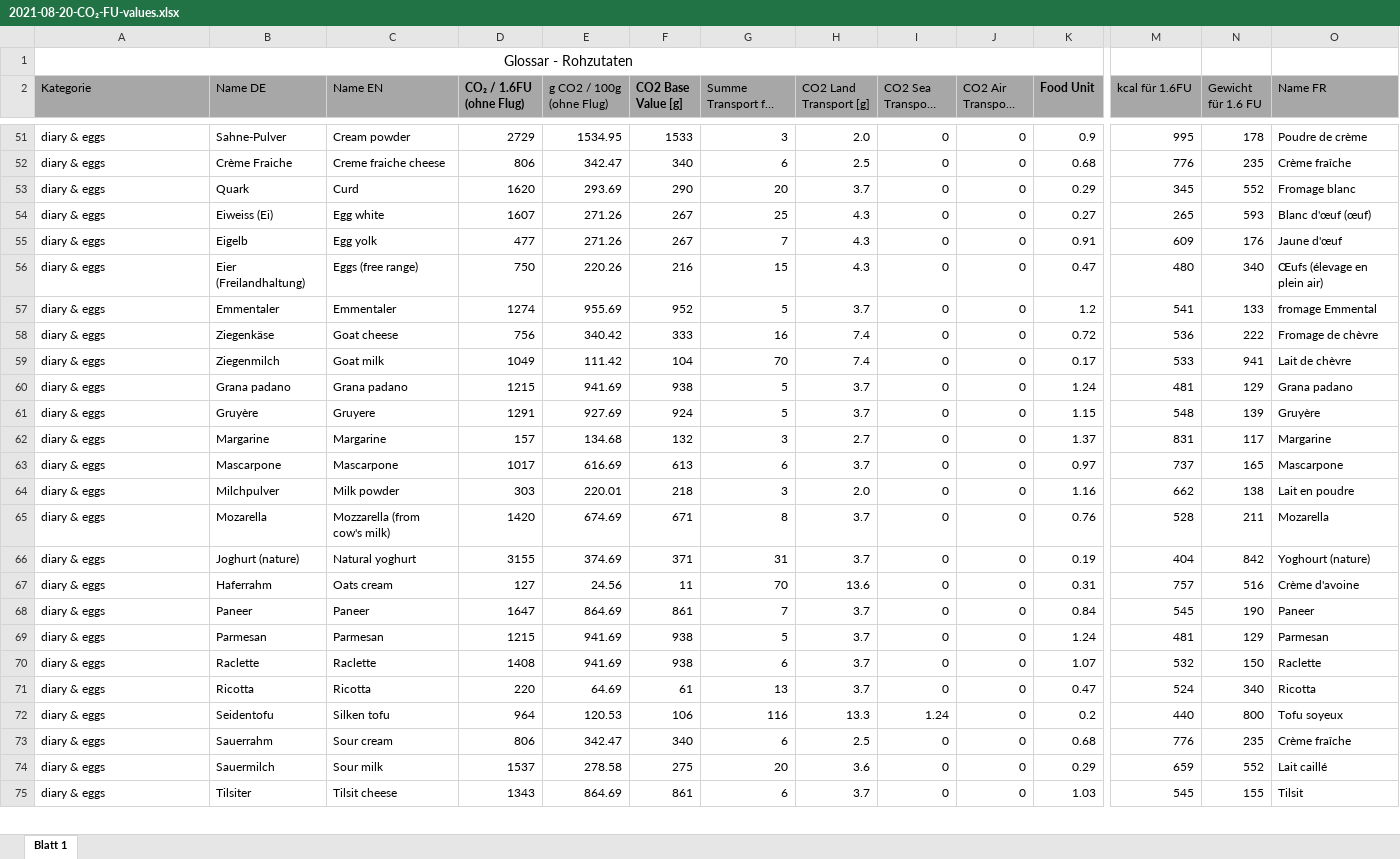
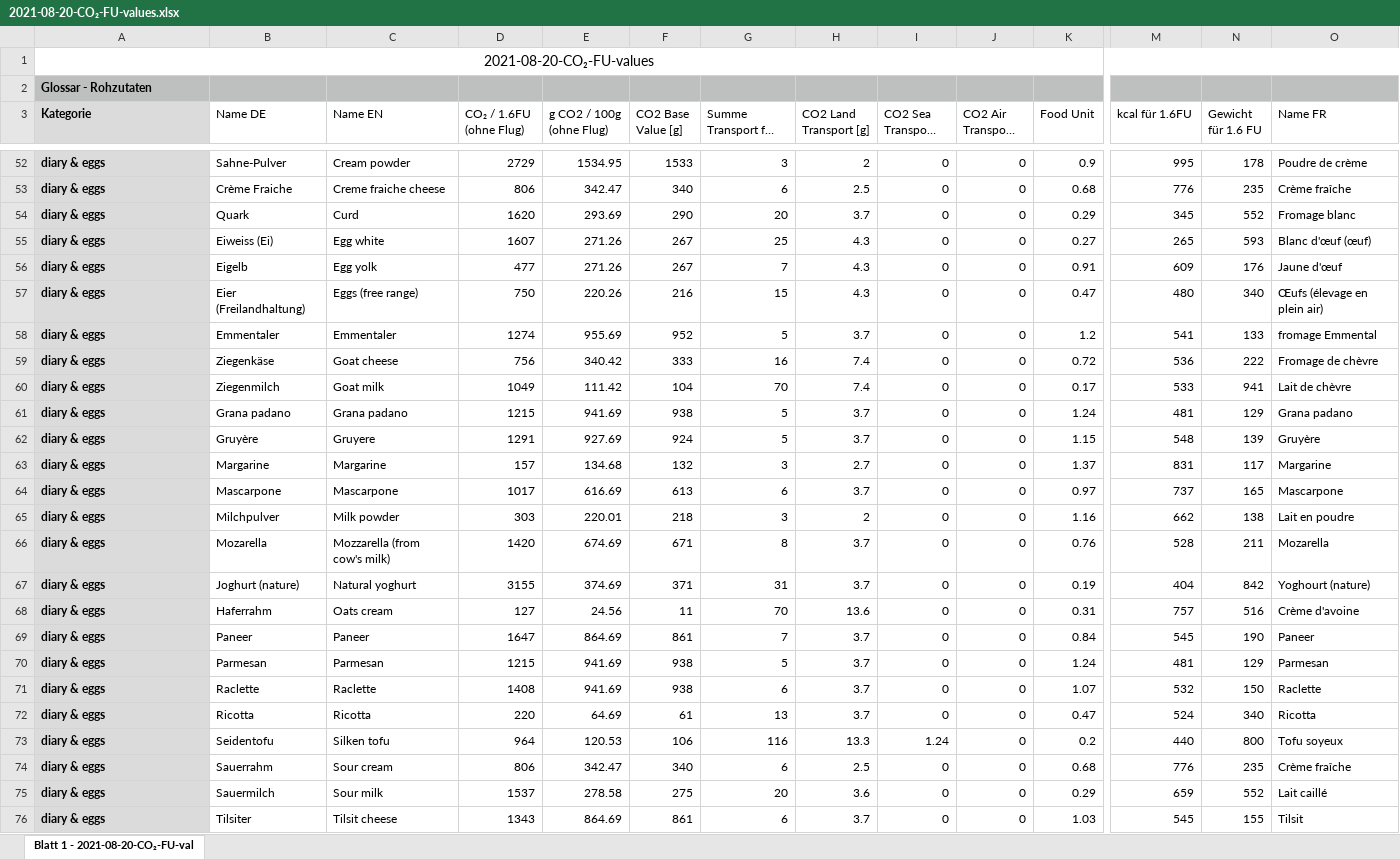
Before and after one commit to AYCE-earth/public, an Excel workbook: Values/2021-08-20-CO₂-FU-values.xlsx, sheet Blatt 1 - 2021-08-20-CO₂-FU-val, drawn as a sheet; only a part is shown, gaps mark what is left out; long unchanged cells end in …; values as stored, in another font and other column widths than the file's, no borders; removed rows and columns are numbered as before the commit, all else as after; rows hold the shown columns only; the diff covers the shown part only; the diff names each change by its address in the sheet, - before the commit and + after, or states it on an @@ line.

```diff
--- a/Values/2021-08-20-CO₂-FU-values.xlsx (sheet Blatt 1 - 2021-08-20-CO₂-FU-val)
+++ b/Values/2021-08-20-CO₂-FU-values.xlsx (sheet Blatt 1 - 2021-08-20-CO₂-FU-val)
-sheet tab: Blatt 1
+sheet tab: Blatt 1 - 2021-08-20-CO₂-FU-val
+row 1: 2021-08-20-CO₂-FU-values
-A2:A76 bold: off
+A2:A76 bold: on
@@ A2 fill: none → #BDC0BF, text size: smaller, alignment: center → left @@
-A1:L1 merged
-M2:O2 fill: none
+M2:O2 fill: #BDC0BF
-A3 fill: #A7A7A7
+A3 fill: #DBDBDB
-B3:O3 fill: #A7A7A7
+B3:O3 fill: none
-D3 bold: on
+D3 bold: off
-F3 bold: on
+F3 bold: off
-K3 bold: on
+K3 bold: off
-A52:A76 fill: none
+A52:A76 fill: #DBDBDB
-H52 (CO2 Land Transport [g]): 2.0
+H52 (CO2 Land Transport [g]): 2
-H65 (CO2 Land Transport [g]): 2.0
+H65 (CO2 Land Transport [g]): 2
```
Also changed, not shown: 139 edited cells and cell formats elsewhere in this sheet, formulas that keep their value, 14 other files.
